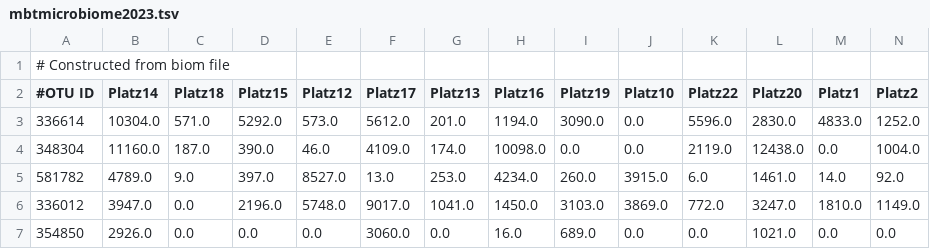
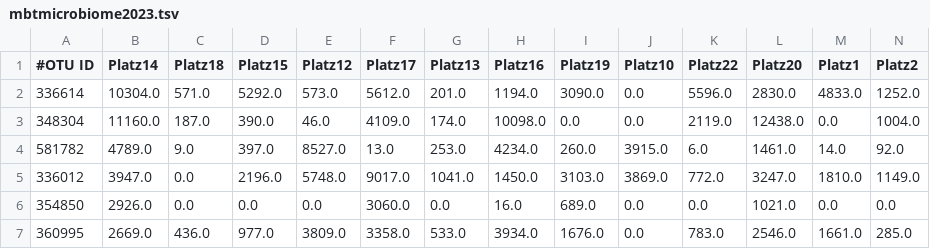
Before and after one commit to barrantesisrael/mbt.microbiome.2021, a TSV file: data2023/mbtmicrobiome2023.tsv, drawn as a sheet; only a part is shown; the shorter side is filled out with more unchanged rows; rows hold the shown columns only; the diff names each change by its address in the sheet, - before the commit and + after, or states it on an @@ line.

Commit message:
Update mbtmicrobiome2023.tsv: without first line

```diff
--- a/data2023/mbtmicrobiome2023.tsv
+++ b/data2023/mbtmicrobiome2023.tsv
-row 1: # Constructed from biom file
```
